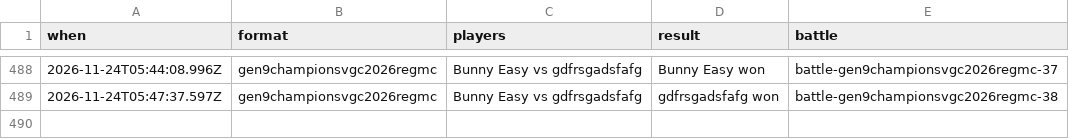
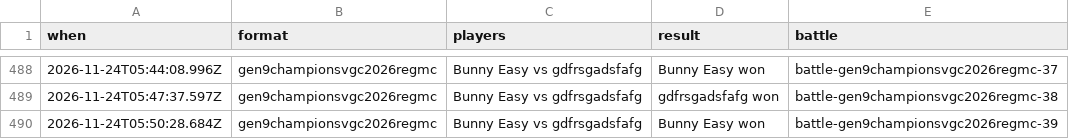
Before and after one commit to Proudkiller0015/velvet-bunny-showdown, a TSV file: data/battle-log/2026-11.tsv, drawn as a sheet; only a part is shown, gaps mark what is left out; the diff names each change by its address in the sheet, - before the commit and + after, or states it on an @@ line.

Commit message:
Battle log: 1 battle [skip render]

```diff
--- a/data/battle-log/2026-11.tsv
+++ b/data/battle-log/2026-11.tsv
+row 490: 2026-11-24T05:50:28.684Z | gen9championsvgc2026regmc | Bunny Easy vs gdfrsgadsfafg | Bunny Easy won | battle-gen9championsvgc2026regmc-39
```
